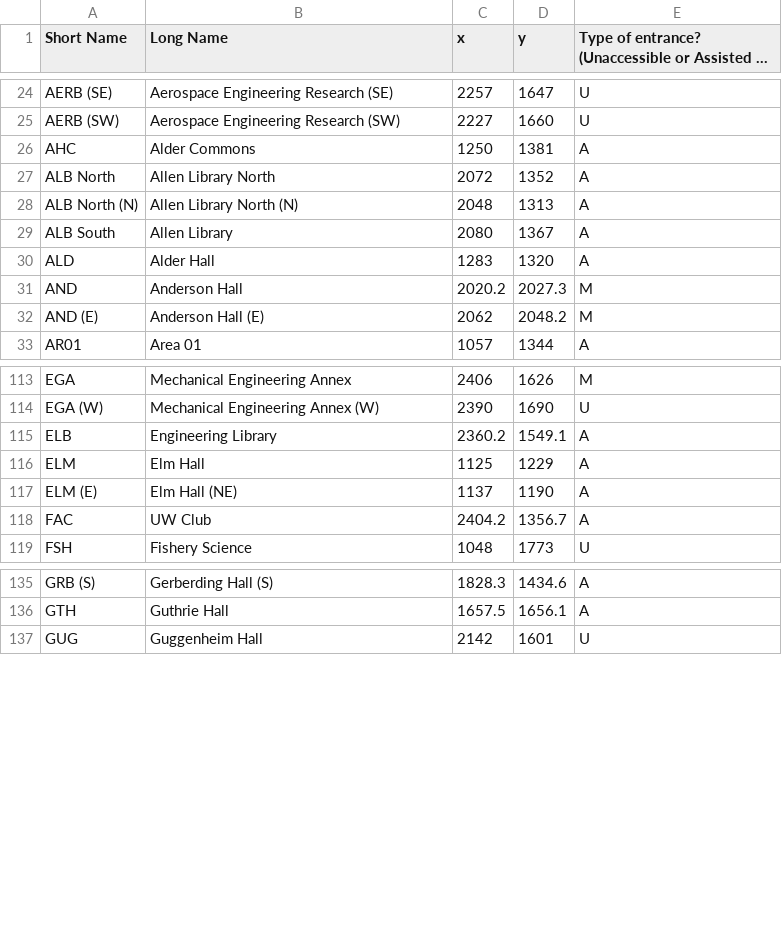
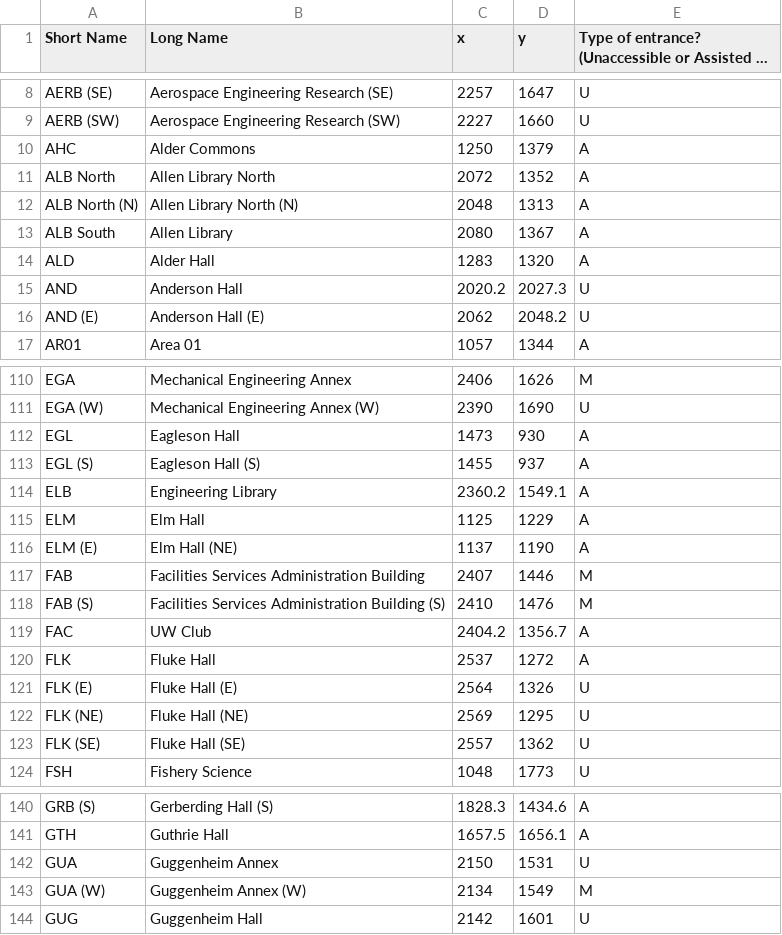
Before and after one commit to AccessUW/AccessUW, a CSV file: app/src/main/res/raw/campus_entrance_data.csv, drawn as a sheet; only a part is shown, gaps mark what is left out; long unchanged cells end in …; the diff covers the shown part only.

```diff
--- a/app/src/main/res/raw/campus_entrance_data.csv
+++ b/app/src/main/res/raw/campus_entrance_data.csv
@@ -25,3 +9,3 @@ AERB (SE),Aerospace Engineering Research (SE),2257,1647,U
 AERB (SW),Aerospace Engineering Research (SW),2227,1660,U
-AHC,Alder Commons,1250,1381,A
+AHC,Alder Commons,1250,1379,A
 ALB North,Allen Library North,2072,1352,A
@@ -30,4 +14,4 @@ ALB South,Allen Library,2080,1367,A
 ALD,Alder Hall,1283,1320,A
-AND,Anderson Hall,2020.2,2027.3,M
-AND (E),Anderson Hall (E),2062,2048.2,M
+AND,Anderson Hall,2020.2,2027.3,U
+AND (E),Anderson Hall (E),2062,2048.2,U
 AR01,Area 01,1057,1344,A
@@ -114,2 +111,4 @@ EGA,Mechanical Engineering Annex,2406,1626,M
 EGA (W),Mechanical Engineering Annex (W),2390,1690,U
+EGL,Eagleson Hall,1473,930,A
+EGL (S),Eagleson Hall (S),1455,937,A
 ELB,Engineering Library,2360.2,1549.1,A
@@ -117,3 +116,9 @@ ELM,Elm Hall,1125,1229,A
 ELM (E),Elm Hall (NE),1137,1190,A
+FAB,Facilities Services Administration Building,2407,1446,M
+FAB (S),Facilities Services Administration Building (S),2410,1476,M
 FAC,UW Club,2404.2,1356.7,A
+FLK,Fluke Hall,2537,1272,A
+FLK (E),Fluke Hall (E),2564,1326,U
+FLK (NE),Fluke Hall (NE),2569,1295,U
+FLK (SE),Fluke Hall (SE),2557,1362,U
 FSH,Fishery Science,1048,1773,U
@@ -136,2 +141,4 @@ GRB (S),Gerberding Hall (S),1828.3,1434.6,A
 GTH,Guthrie Hall,1657.5,1656.1,A
+GUA,Guggenheim Annex,2150,1531,U
+GUA (W),Guggenheim Annex (W),2134,1549,M
 GUG,Guggenheim Hall,2142,1601,U
```
Also changed, not shown: 7 added rows, 4 removed rows, 36 moved rows and 6 edited cells elsewhere in this file, app/src/main/res/raw/campus_path_data.csv.
